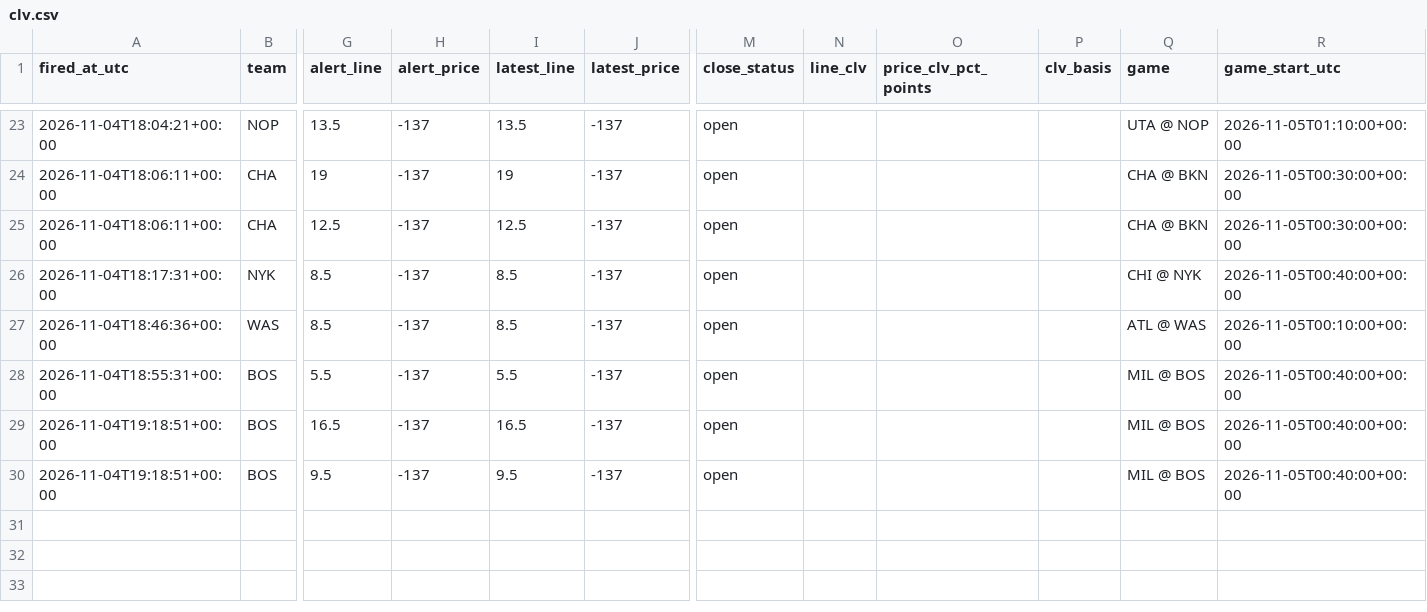
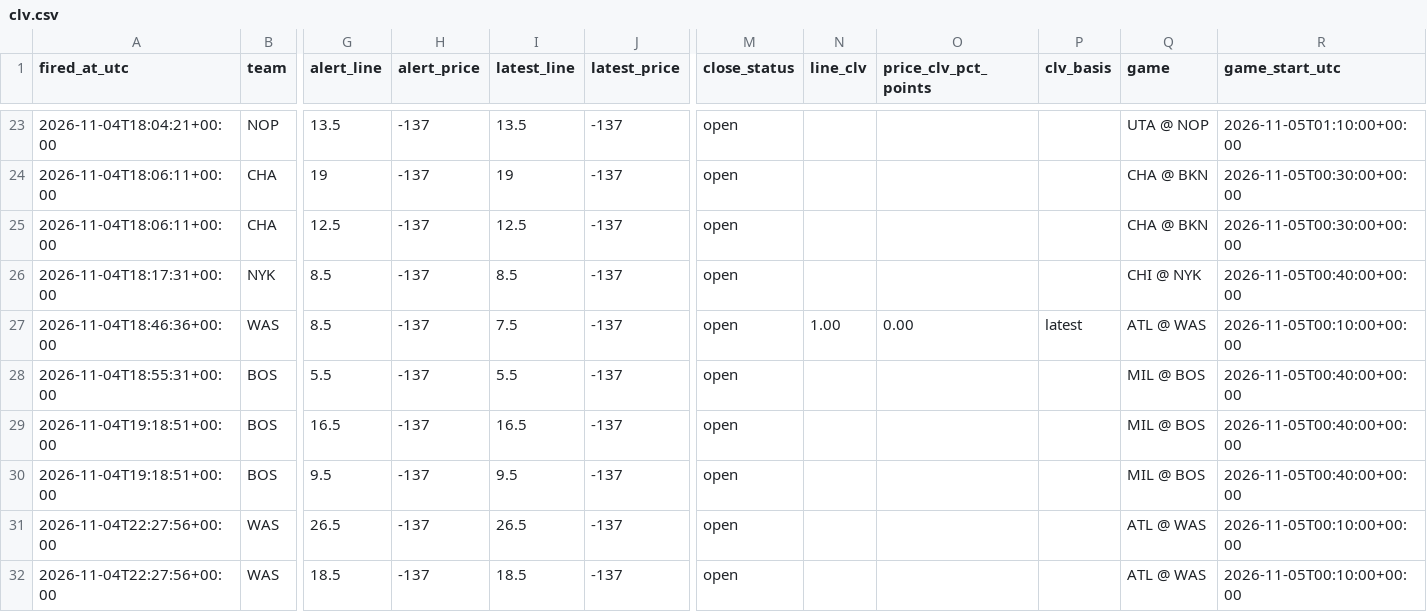
Before and after one commit to jriordan55/nba-news-scanner, a CSV file: data/clv.csv, drawn as a sheet; only a part is shown, gaps mark what is left out; rows hold the shown columns only; the diff names each change by its address in the sheet, - before the commit and + after, or states it on an @@ line.

```diff
--- a/data/clv.csv
+++ b/data/clv.csv
-I27 (latest_line): 8.5
+I27 (latest_line): 7.5
-N27 (line_clv): (empty)
+N27 (line_clv): 1.00
-O27 (price_clv_pct_points): (empty)
+O27 (price_clv_pct_points): 0.00
-P27 (clv_basis): (empty)
+P27 (clv_basis): latest
+row 31: 2026-11-04T22:27:56+00:00 | WAS | 26.5 | -137 | 26.5 | -137 | open |  |  |  | ATL @ WAS | 2026-11-05T00:10:00+00:00
+row 32: 2026-11-04T22:27:56+00:00 | WAS | 18.5 | -137 | 18.5 | -137 | open |  |  |  | ATL @ WAS | 2026-11-05T00:10:00+00:00
```
Also changed, not shown: 1 other file.
